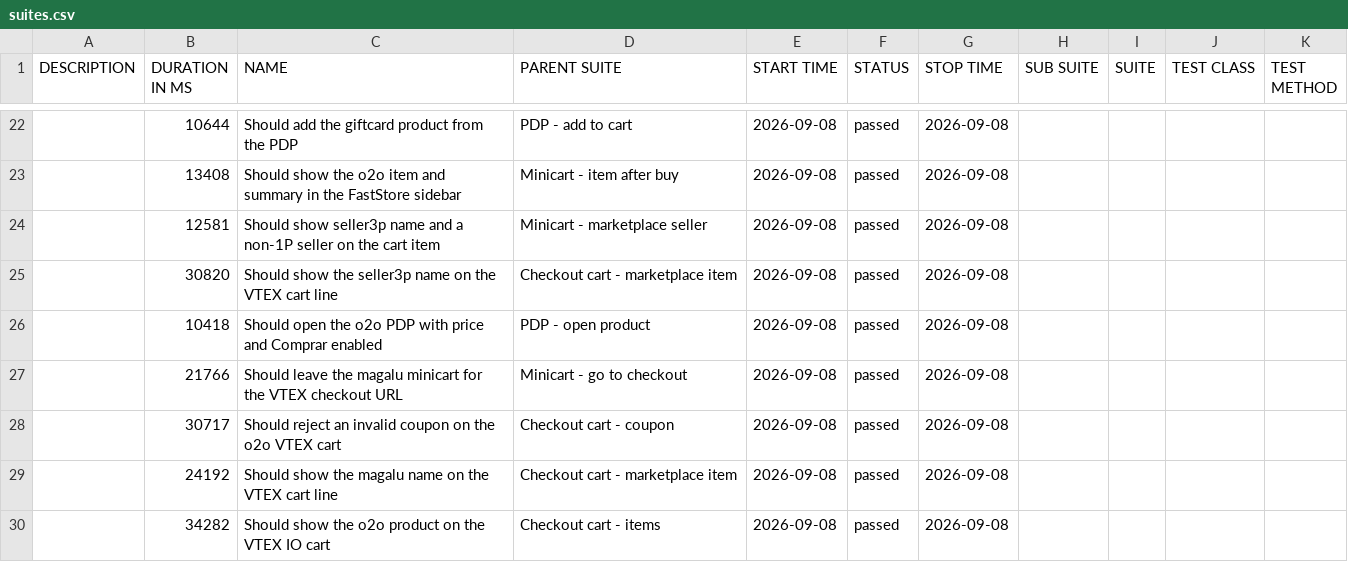
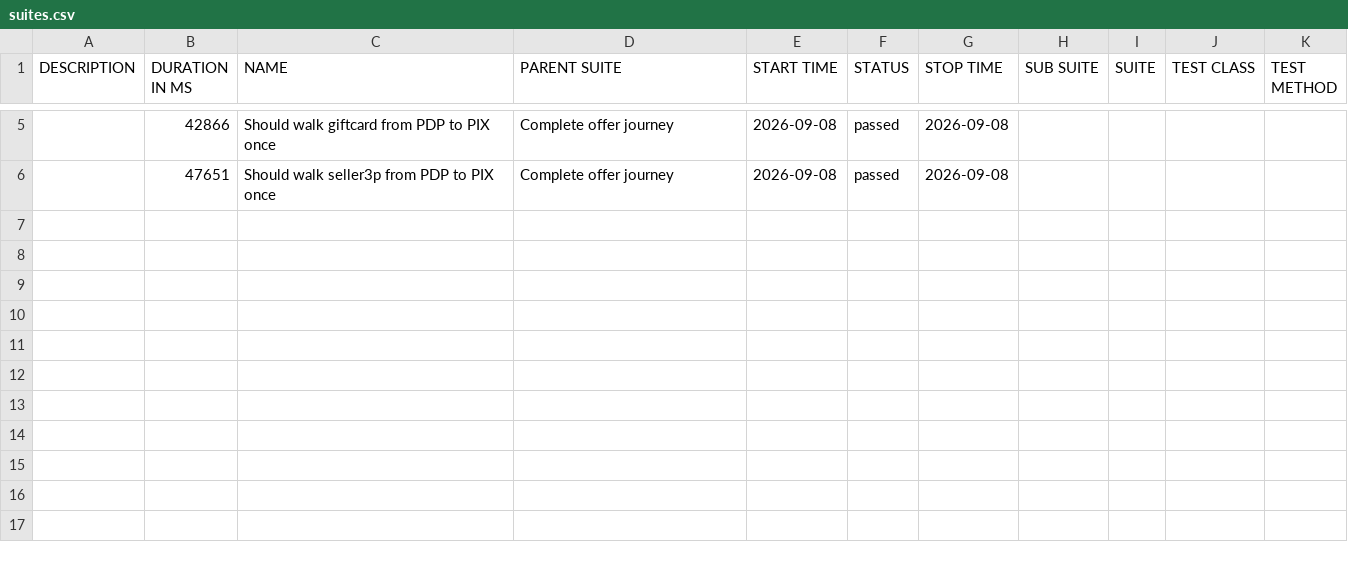
Before and after one commit to MaximusPonciano/gh-pages, a CSV file: allure-report/data/suites.csv, drawn as a sheet; only a part is shown, gaps mark what is left out; the diff covers the shown part only.

```diff
--- a/allure-report/data/suites.csv
+++ b/allure-report/data/suites.csv
@@ -22,9 +5,2 @@
-"","10644","Should add the giftcard product from the PDP","PDP - add to cart","2026-09-08","passed","2026-09-08","","","",""
-"","13408","Should show the o2o item and summary in the FastStore sidebar","Minicart - item after buy","2026-09-08","passed","2026-09-08","","","",""
-"","12581","Should show seller3p name and a non-1P seller on the cart item","Minicart - marketplace seller","2026-09-08","passed","2026-09-08","","","",""
-"","30820","Should show the seller3p name on the VTEX cart line","Checkout cart - marketplace item","2026-09-08","passed","2026-09-08","","","",""
-"","10418","Should open the o2o PDP with price and Comprar enabled","PDP - open product","2026-09-08","passed","2026-09-08","","","",""
-"","21766","Should leave the magalu minicart for the VTEX checkout URL","Minicart - go to checkout","2026-09-08","passed","2026-09-08","","","",""
-"","30717","Should reject an invalid coupon on the o2o VTEX cart","Checkout cart - coupon","2026-09-08","passed","2026-09-08","","","",""
-"","24192","Should show the magalu name on the VTEX cart line","Checkout cart - marketplace item","2026-09-08","passed","2026-09-08","","","",""
-"","34282","Should show the o2o product on the VTEX IO cart","Checkout cart - items","2026-09-08","passed","2026-09-08","","","",""
+"","42866","Should walk giftcard from PDP to PIX once","Complete offer journey","2026-09-08","passed","2026-09-08","","","",""
+"","47651","Should walk seller3p from PDP to PIX once","Complete offer journey","2026-09-08","passed","2026-09-08","","","",""
```
Also changed, not shown: 1 added row, 18 removed rows and 6 edited cells elsewhere in this file, 33 other files.
